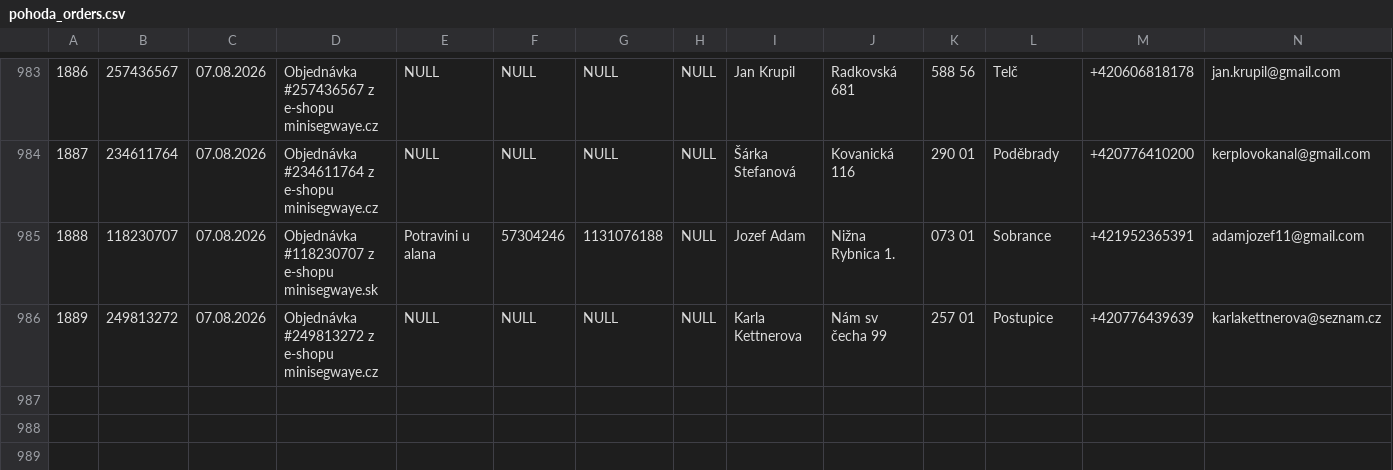
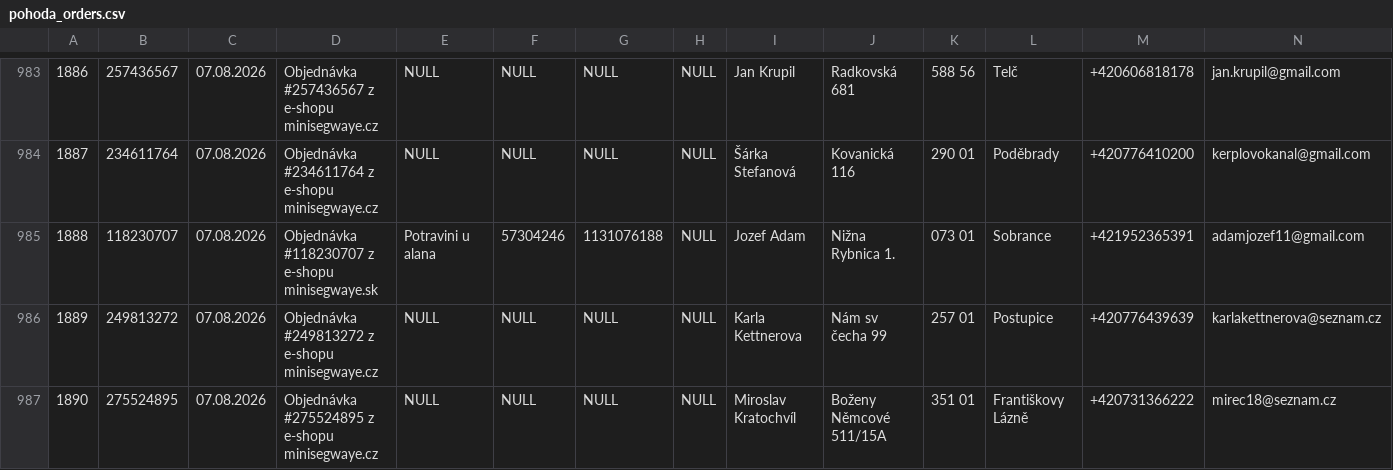
Before and after one commit to siso9993/orders-api, a CSV file: api/pohoda_orders.csv, drawn as a sheet; only a part is shown, gaps mark what is left out; rows hold the shown columns only; the diff names each change by its address in the sheet, - before the commit and + after, or states it on an @@ line.

```diff
--- a/api/pohoda_orders.csv
+++ b/api/pohoda_orders.csv
+row 987: 1890 | 275524895 | 07.08.2026 | Objednávka #275524895 z e-shopu minisegwaye.cz | NULL | NULL | NULL | NULL | Miroslav Kratochvíl | Boženy Němcové 511/15A | 351 01 | Františkovy Lázně | +420731366222 | mirec18@seznam.cz
```
